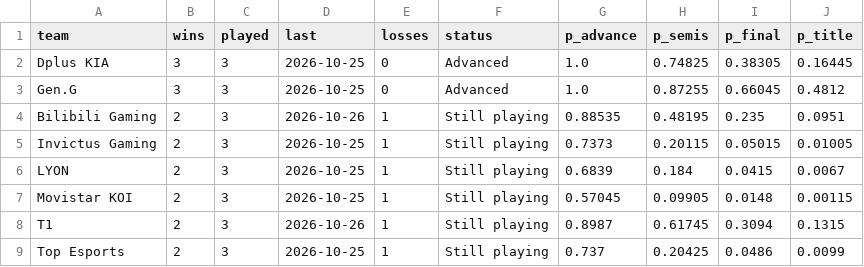
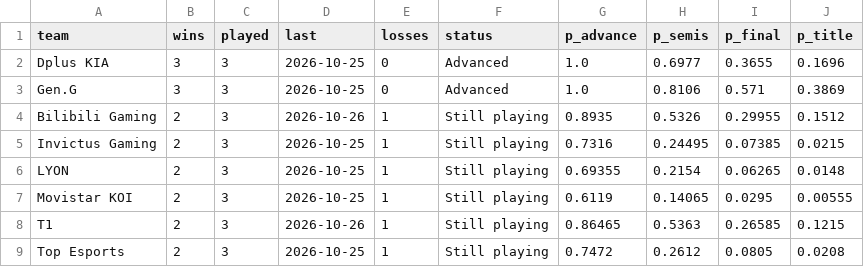
Before and after one commit to justin-li-code/lol-patch-tracker, a CSV file: data/processed/worlds_standings.csv, drawn as a sheet; only a part is shown; the diff covers the shown part only.

```diff
--- a/data/processed/worlds_standings.csv
+++ b/data/processed/worlds_standings.csv
@@ -1,9 +1,9 @@
 team,wins,played,last,losses,status,p_advance,p_semis,p_final,p_title
-Dplus KIA,3,3,2026-10-25,0,Advanced,1.0,0.74825,0.38305,0.16445
-Gen.G,3,3,2026-10-25,0,Advanced,1.0,0.87255,0.66045,0.4812
-Bilibili Gaming,2,3,2026-10-26,1,Still playing,0.88535,0.48195,0.235,0.0951
-Invictus Gaming,2,3,2026-10-25,1,Still playing,0.7373,0.20115,0.05015,0.01005
-LYON,2,3,2026-10-25,1,Still playing,0.6839,0.184,0.0415,0.0067
-Movistar KOI,2,3,2026-10-25,1,Still playing,0.57045,0.09905,0.0148,0.00115
-T1,2,3,2026-10-26,1,Still playing,0.8987,0.61745,0.3094,0.1315
-Top Esports,2,3,2026-10-25,1,Still playing,0.737,0.20425,0.0486,0.0099
+Dplus KIA,3,3,2026-10-25,0,Advanced,1.0,0.6977,0.3655,0.1696
+Gen.G,3,3,2026-10-25,0,Advanced,1.0,0.8106,0.571,0.3869
+Bilibili Gaming,2,3,2026-10-26,1,Still playing,0.8935,0.5326,0.29955,0.1512
+Invictus Gaming,2,3,2026-10-25,1,Still playing,0.7316,0.24495,0.07385,0.0215
+LYON,2,3,2026-10-25,1,Still playing,0.69355,0.2154,0.06265,0.0148
+Movistar KOI,2,3,2026-10-25,1,Still playing,0.6119,0.14065,0.0295,0.00555
+T1,2,3,2026-10-26,1,Still playing,0.86465,0.5363,0.26585,0.1215
+Top Esports,2,3,2026-10-25,1,Still playing,0.7472,0.2612,0.0805,0.0208
```
Also changed, not shown: 23 edited cells elsewhere in this file, data/processed/match_expected.csv, data/processed/team_strength.csv, 10 other files.
